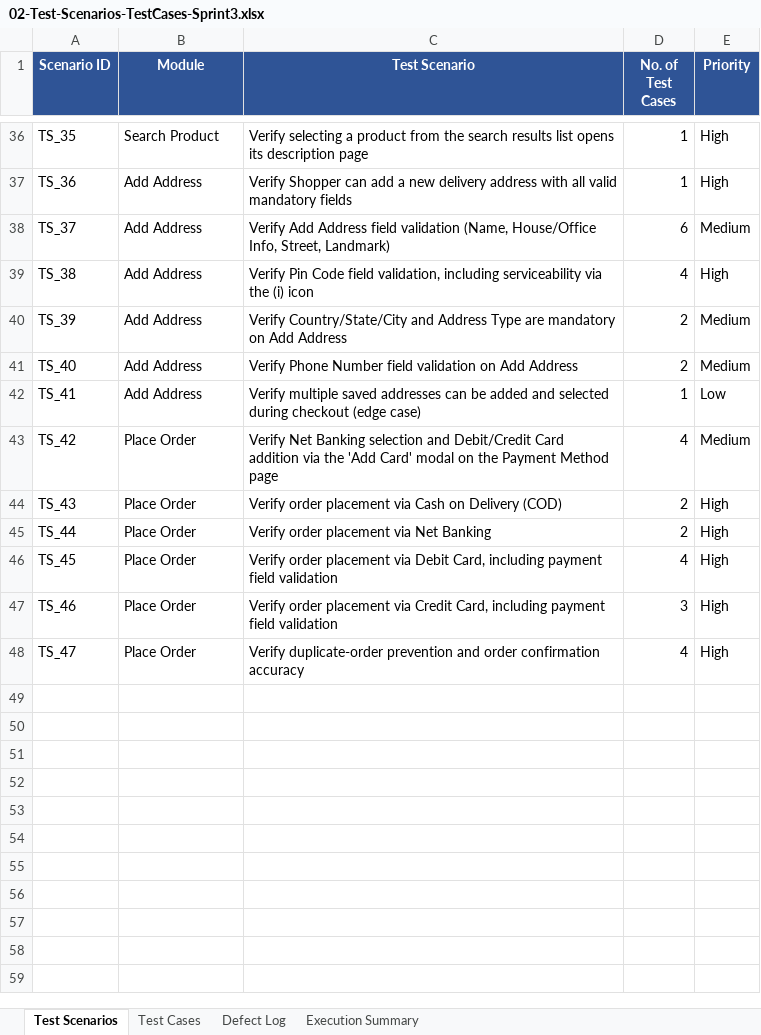
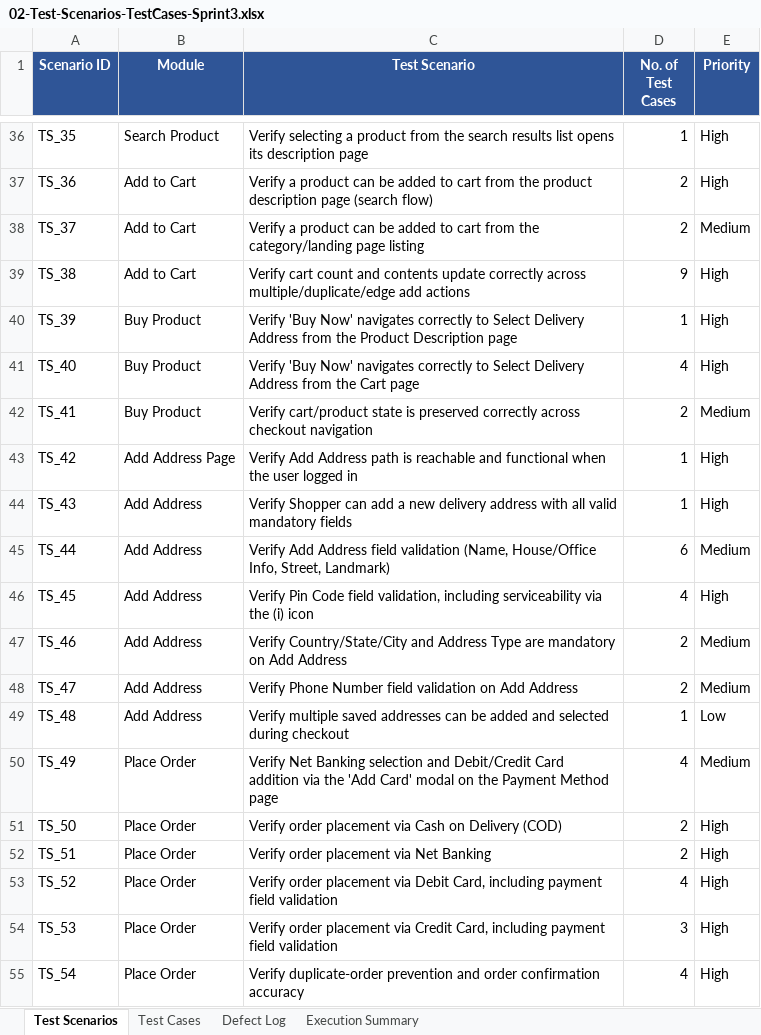
Before and after one commit to Vignesh21J/shoppersstack-manual-testing, an Excel workbook: 02-Test-Scenarios-TestCases-Sprint3.xlsx, sheet Test Scenarios, drawn as a sheet; only a part is shown, gaps mark what is left out; values as stored, in another font and other column widths than the file's, no borders; addresses are those after the commit; the diff covers the shown part only; the diff names each change by its address in the sheet, - before the commit and + after, or states it on an @@ line.

```diff
--- a/02-Test-Scenarios-TestCases-Sprint3.xlsx (sheet Test Scenarios)
+++ b/02-Test-Scenarios-TestCases-Sprint3.xlsx (sheet Test Scenarios)
-B37:B39 (Module): Add Address
+B37:B39 (Module): Add to Cart
-C37 (Test Scenario): Verify Shopper can add a new delivery address with all valid mandatory fields
+C37 (Test Scenario): Verify a product can be added to cart from the product description page (search flow)
-D37 (No. of Test Cases): 1
+D37 (No. of Test Cases): 2
-C38 (Test Scenario): Verify Add Address field validation (Name, House/Office Info, Street, Landmark)
+C38 (Test Scenario): Verify a product can be added to cart from the category/landing page listing
-D38 (No. of Test Cases): 6
+D38 (No. of Test Cases): 2
-C39 (Test Scenario): Verify Pin Code field validation, including serviceability via the (i) icon
+C39 (Test Scenario): Verify cart count and contents update correctly across multiple/duplicate/edge add actions
-D39 (No. of Test Cases): 4
+D39 (No. of Test Cases): 9
+row 40: TS_39 | Buy Product | Verify 'Buy Now' navigates correctly to Select Delivery Address from the Product Description page | 1 | High
+row 41: TS_40 | Buy Product | Verify 'Buy Now' navigates correctly to Select Delivery Address from the Cart page | 4 | High
+row 42: TS_41 | Buy Product | Verify cart/product state is preserved correctly across checkout navigation | 2 | Medium
+row 43: TS_42 | Add Address Page | Verify Add Address path is reachable and functional when the user logged in | 1 | High
+row 44: TS_43 | Add Address | Verify Shopper can add a new delivery address with all valid mandatory fields | 1 | High
+row 45: TS_44 | Add Address | Verify Add Address field validation (Name, House/Office Info, Street, Landmark) | 6 | Medium
+row 46: TS_45 | Add Address | Verify Pin Code field validation, including serviceability via the (i) icon | 4 | High
-A47 (Scenario ID): TS_39
+A47 (Scenario ID): TS_46
-A48 (Scenario ID): TS_40
+A48 (Scenario ID): TS_47
-A49 (Scenario ID): TS_41
+A49 (Scenario ID): TS_48
-C49 (Test Scenario): …during checkout (edge case)
+C49 (Test Scenario): …during checkout
-A50 (Scenario ID): TS_42
+A50 (Scenario ID): TS_49
-A51 (Scenario ID): TS_43
+A51 (Scenario ID): TS_50
-A52 (Scenario ID): TS_44
+A52 (Scenario ID): TS_51
-A53 (Scenario ID): TS_45
+A53 (Scenario ID): TS_52
-A54 (Scenario ID): TS_46
+A54 (Scenario ID): TS_53
-A55 (Scenario ID): TS_47
+A55 (Scenario ID): TS_54
```
Also changed, not shown: 109 edited cells elsewhere in this sheet, sheet Test Cases, sheet Execution Summary, sheet Defect Log, formulas that keep their value, 1 other file.
